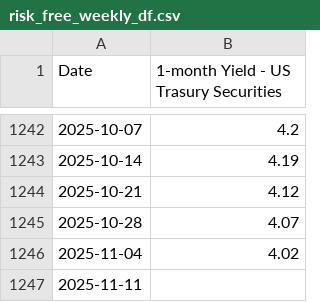
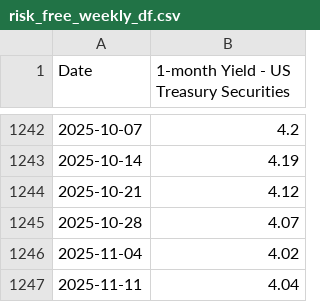
Before and after one commit to EliaLand/Martingale_FVM_AssetPricing, a CSV file: data_extraction/raw_df/risk_free_weekly_df.csv, drawn as a sheet; only a part is shown, gaps mark what is left out; the diff covers the shown part only.

```diff
--- a/data_extraction/raw_df/risk_free_weekly_df.csv
+++ b/data_extraction/raw_df/risk_free_weekly_df.csv
@@ -1 +1 @@
-Date,1-month Yield - US Trasury Securities
+Date,1-month Yield - US Treasury Securities
@@ -1246,2 +1246,2 @@ Date,1-month Yield - US Trasury Securities
 2025-11-04,4.02
-2025-11-11,
+2025-11-11,4.04
```
Also changed, not shown: 13 edited cells elsewhere in this file, 3 other files.
